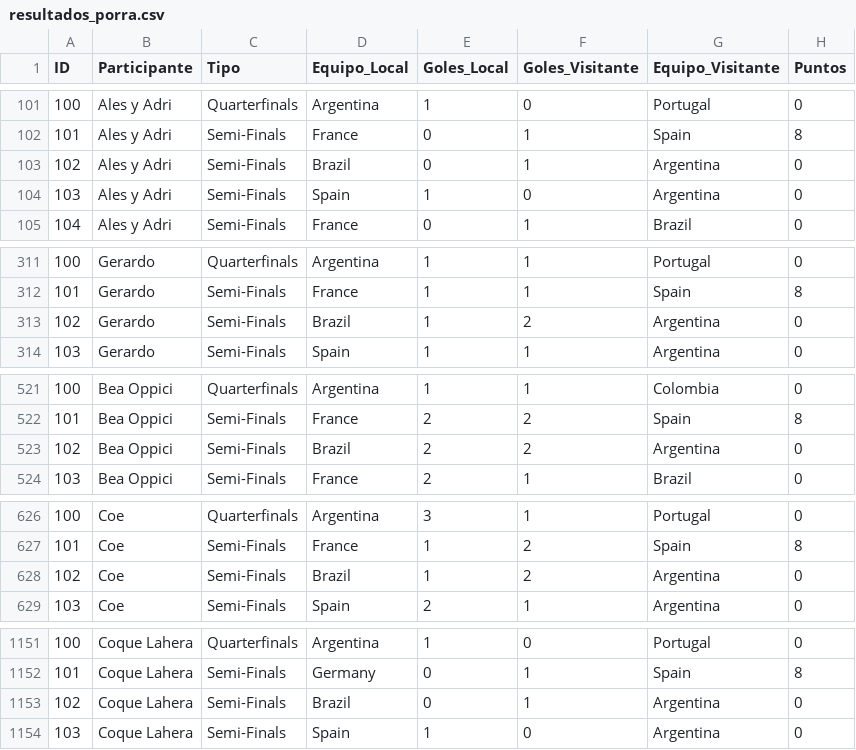
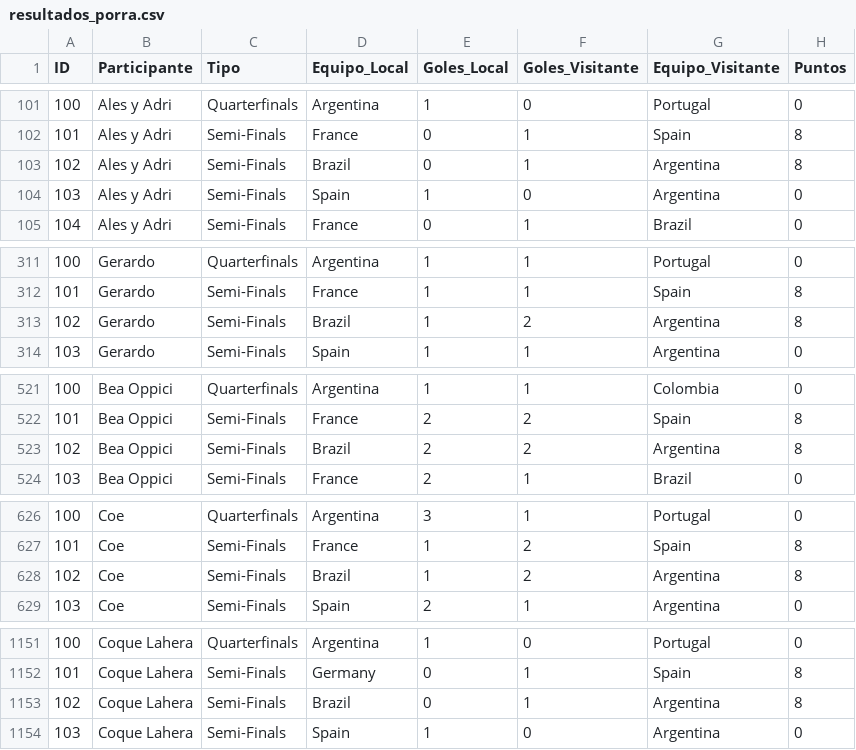
Before and after one commit to Ojedalatronico/porra, a CSV file: data/resultados_porra.csv, drawn as a sheet; only a part is shown, gaps mark what is left out; the diff covers the shown part only.

```diff
--- a/data/resultados_porra.csv
+++ b/data/resultados_porra.csv
@@ -102,3 +102,3 @@
 101,Ales y Adri,Semi-Finals,France,0,1,Spain,8
-102,Ales y Adri,Semi-Finals,Brazil,0,1,Argentina,0
+102,Ales y Adri,Semi-Finals,Brazil,0,1,Argentina,8
 103,Ales y Adri,Semi-Finals,Spain,1,0,Argentina,0
@@ -312,3 +312,3 @@
 101,Gerardo,Semi-Finals,France,1,1,Spain,8
-102,Gerardo,Semi-Finals,Brazil,1,2,Argentina,0
+102,Gerardo,Semi-Finals,Brazil,1,2,Argentina,8
 103,Gerardo,Semi-Finals,Spain,1,1,Argentina,0
@@ -522,3 +522,3 @@
 101,Bea Oppici,Semi-Finals,France,2,2,Spain,8
-102,Bea Oppici,Semi-Finals,Brazil,2,2,Argentina,0
+102,Bea Oppici,Semi-Finals,Brazil,2,2,Argentina,8
 103,Bea Oppici,Semi-Finals,France,2,1,Brazil,0
@@ -627,3 +627,3 @@
 101,Coe,Semi-Finals,France,1,2,Spain,8
-102,Coe,Semi-Finals,Brazil,1,2,Argentina,0
+102,Coe,Semi-Finals,Brazil,1,2,Argentina,8
 103,Coe,Semi-Finals,Spain,2,1,Argentina,0
@@ -1152,3 +1152,3 @@
 101,Coque Lahera,Semi-Finals,Germany,0,1,Spain,8
-102,Coque Lahera,Semi-Finals,Brazil,0,1,Argentina,0
+102,Coque Lahera,Semi-Finals,Brazil,0,1,Argentina,8
 103,Coque Lahera,Semi-Finals,Spain,1,0,Argentina,0
```
Also changed, not shown: 28 edited cells elsewhere in this file, data/resultados_reales.csv, 2 other files.
